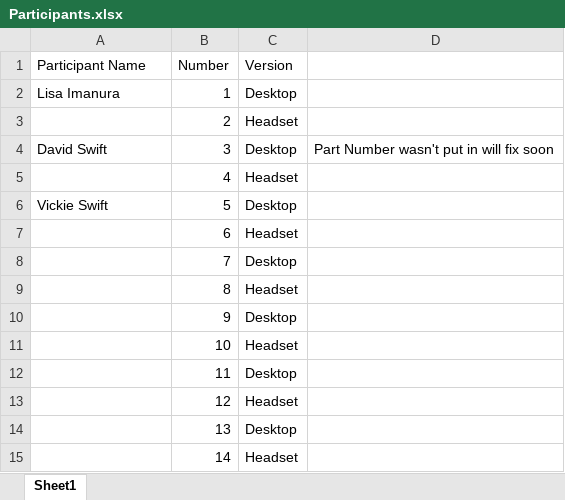
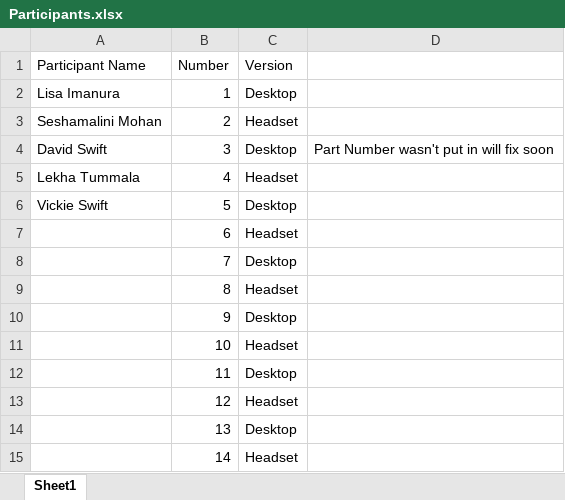
Before and after one commit to csu-hci-projects/SP23-Immersive-Motivation, an Excel workbook: ExperimentProcess/Participants.xlsx, sheet Sheet1, drawn as a sheet; values as stored, in another font and other column widths than the file's, no borders; the diff names each change by its address in the sheet, - before the commit and + after, or states it on an @@ line.

Commit message:
Add files via upload

```diff
--- a/ExperimentProcess/Participants.xlsx (sheet Sheet1)
+++ b/ExperimentProcess/Participants.xlsx (sheet Sheet1)
-A3 (Participant Name): (empty)
+A3 (Participant Name): Seshamalini Mohan
-A5 (Participant Name): (empty)
+A5 (Participant Name): Lekha Tummala
```
